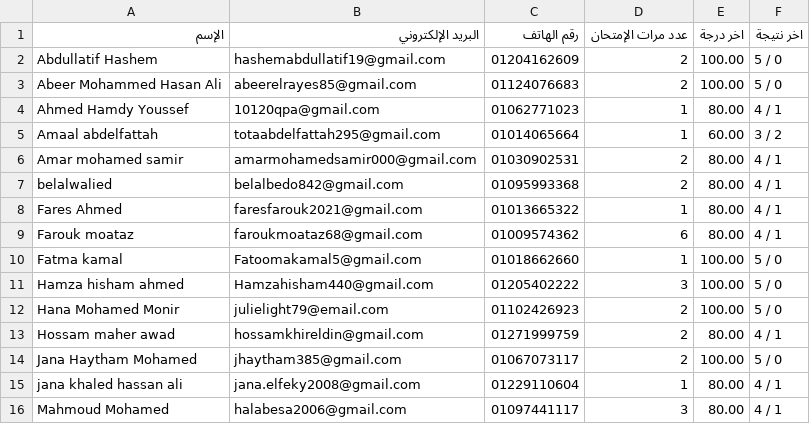
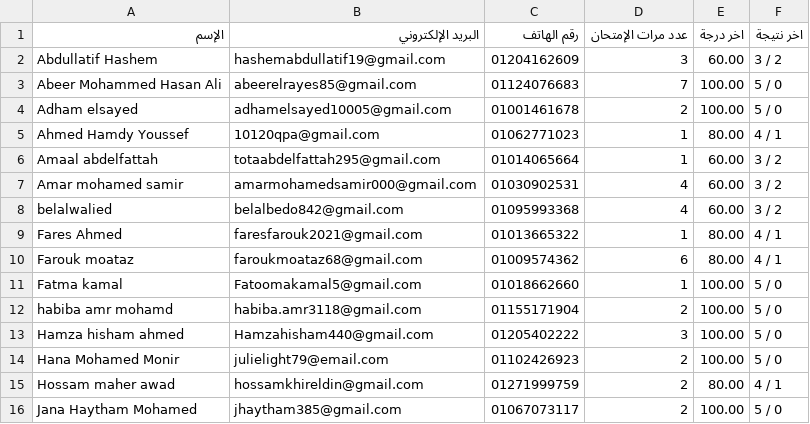
Before and after one commit to Harvovich/Marks-csv, a CSV file: 2lit.csv, drawn as a sheet; only a part is shown; the shorter side is filled out with more unchanged rows; the diff covers the shown part only.

```diff
--- a/2lit.csv
+++ b/2lit.csv
@@ -1,8 +1,9 @@
 "اﻹسم","البريد اﻹلكتروني","رقم الهاتف","عدد مرات الإمتحان","اخر درجة","اخر نتيجة"
-"Abdullatif Hashem","hashemabdullatif19@gmail.com","01204162609","2","100.00","5 / 0"
-"Abeer Mohammed Hasan Ali","abeerelrayes85@gmail.com","01124076683","2","100.00","5 / 0"
+"Abdullatif Hashem","hashemabdullatif19@gmail.com","01204162609","3","60.00","3 / 2"
+"Abeer Mohammed Hasan Ali","abeerelrayes85@gmail.com","01124076683","7","100.00","5 / 0"
+"Adham elsayed","adhamelsayed10005@gmail.com","01001461678","2","100.00","5 / 0"
 "Ahmed Hamdy Youssef","10120qpa@gmail.com","01062771023","1","80.00","4 / 1"
 "Amaal abdelfattah","totaabdelfattah295@gmail.com","01014065664","1","60.00","3 / 2"
-"Amar mohamed samir","amarmohamedsamir000@gmail.com","01030902531","2","80.00","4 / 1"
-"belalwalied","belalbedo842@gmail.com","01095993368","2","80.00","4 / 1"
+"Amar mohamed samir","amarmohamedsamir000@gmail.com","01030902531","4","60.00","3 / 2"
+"belalwalied","belalbedo842@gmail.com","01095993368","4","60.00","3 / 2"
 "Fares Ahmed","faresfarouk2021@gmail.com","01013665322","1","80.00","4 / 1"
@@ -10,2 +11,3 @@
 "Fatma kamal","Fatoomakamal5@gmail.com","01018662660","1","100.00","5 / 0"
+"habiba amr mohamd","habiba.amr3118@gmail.com","01155171904","2","100.00","5 / 0"
 "Hamza hisham ahmed","Hamzahisham440@gmail.com","01205402222","3","100.00","5 / 0"
```
Also changed, not shown: 12 added rows and 21 edited cells elsewhere in this file.
